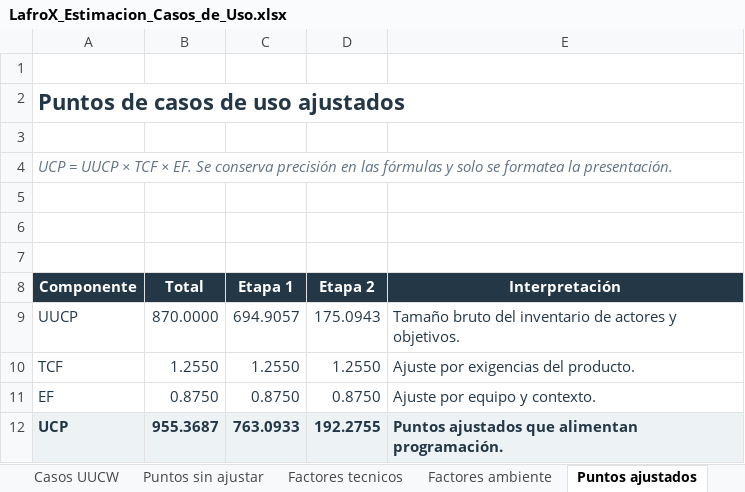
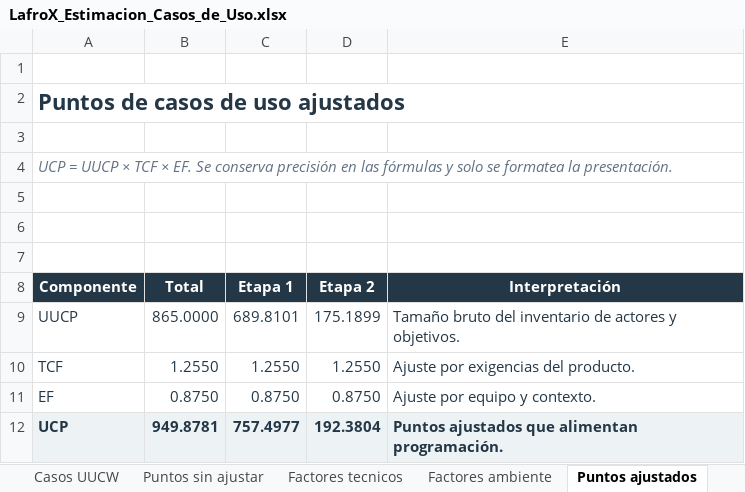
Before and after one commit to PatricioH315/LafroX, an Excel workbook: outputs/estimacion-casos-de-uso/LafroX_Estimacion_Casos_de_Uso.xlsx, sheet Puntos ajustados, drawn as a sheet; values as stored, in another font and other column widths than the file's, no borders; the diff names each change by its address in the sheet, - before the commit and + after, or states it on an @@ line.

```diff
--- a/outputs/estimacion-casos-de-uso/LafroX_Estimacion_Casos_de_Uso.xlsx (sheet Puntos ajustados)
+++ b/outputs/estimacion-casos-de-uso/LafroX_Estimacion_Casos_de_Uso.xlsx (sheet Puntos ajustados)
-B9 (Total): 870.0000
+B9 (Total): 865.0000
-C9 (Etapa 1): 694.9057
+C9 (Etapa 1): 689.8101
-D9 (Etapa 2): 175.0943
+D9 (Etapa 2): 175.1899
-B12 (Total): 955.3687
+B12 (Total): 949.8781
-C12 (Etapa 1): 763.0933
+C12 (Etapa 1): 757.4977
-D12 (Etapa 2): 192.2755
+D12 (Etapa 2): 192.3804
```
Also changed, not shown: sheet Transacciones, sheet Esfuerzo, sheet Catalogo CU, sheet Casos UUCW, sheet Resumen, sheet Criterios y fuentes, 3 more sheets, formulas that keep their value.
